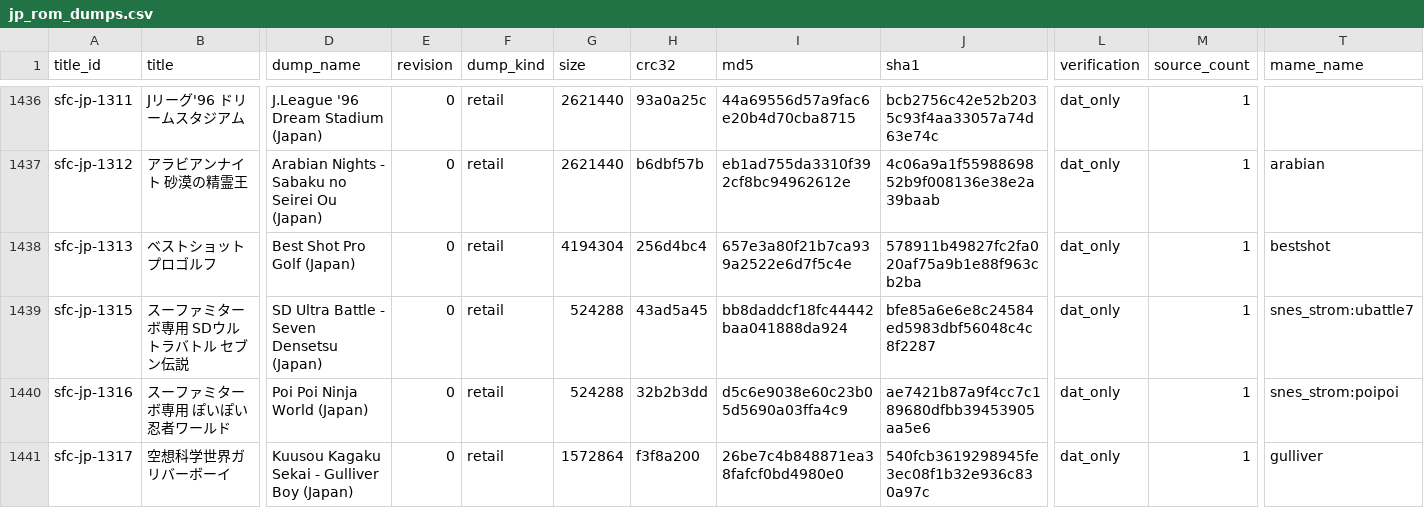
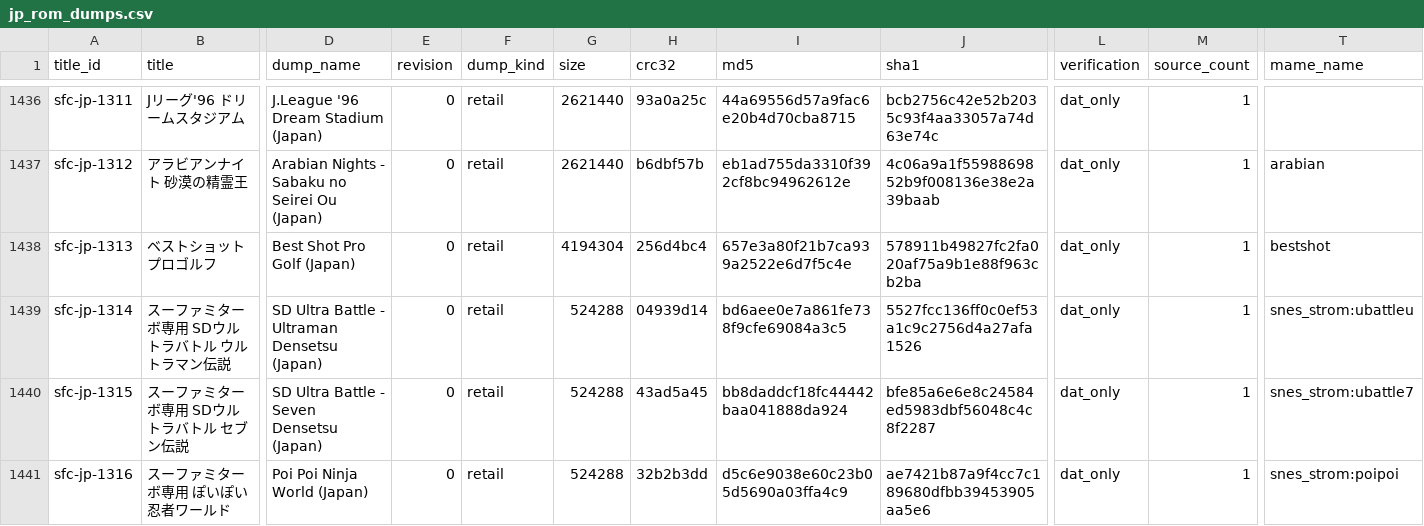
Before and after one commit to moheronemy/retro-game-db, a CSV file: data/sfc/jp_rom_dumps.csv, drawn as a sheet; only a part is shown, gaps mark what is left out; the shorter side is filled out with more unchanged rows; rows hold the shown columns only; the diff names each change by its address in the sheet, - before the commit and + after, or states it on an @@ line.

```diff
--- a/data/sfc/jp_rom_dumps.csv
+++ b/data/sfc/jp_rom_dumps.csv
+row 1439: sfc-jp-1314 | スーファミターボ専用 SDウルトラバトル ウルトラマン伝説 | SD Ultra Battle - Ultraman Densetsu (Japan) | 0 | retail | 524288 | 04939d14 | bd6aee0e7a861fe738f9cfe69084a3c5 | 5527fcc136ff0c0ef53a1c9c2756d4a27afa1526 | dat_only | 1 | snes_strom:ubattleu
```
Also changed, not shown: data/ds/jp_rom_dumps.csv, data/fc/jp_rom_dumps.csv, 27 other files.
